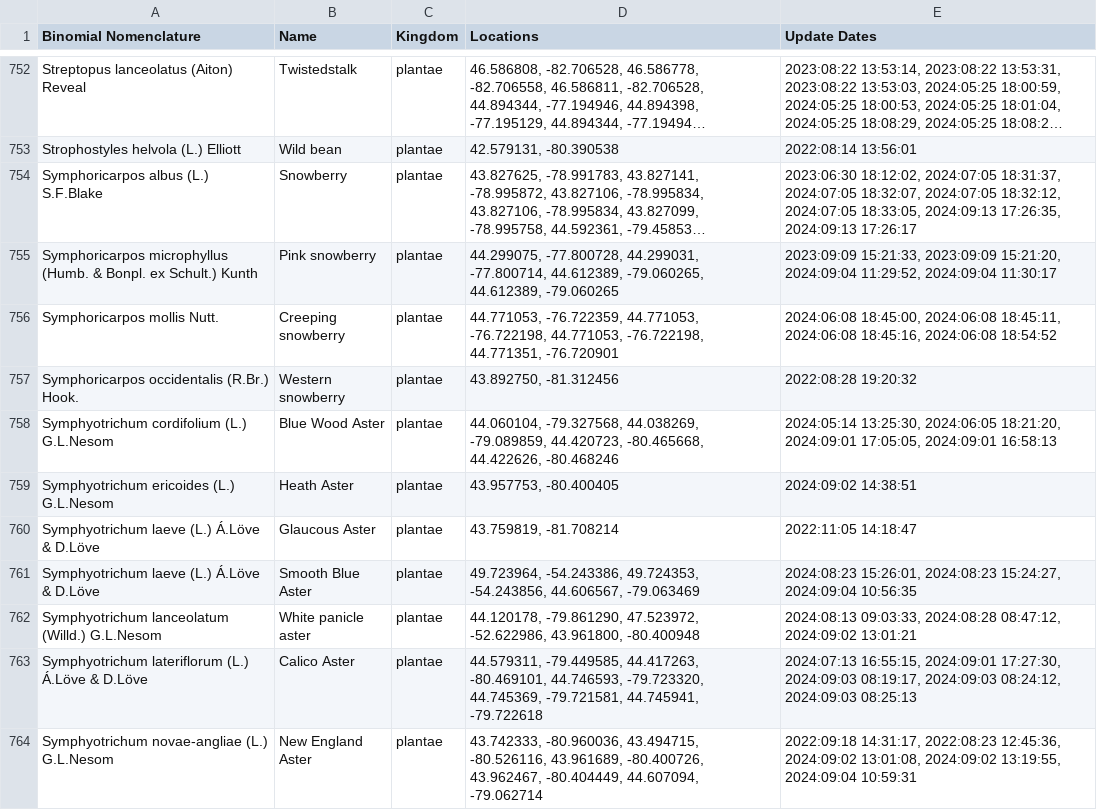
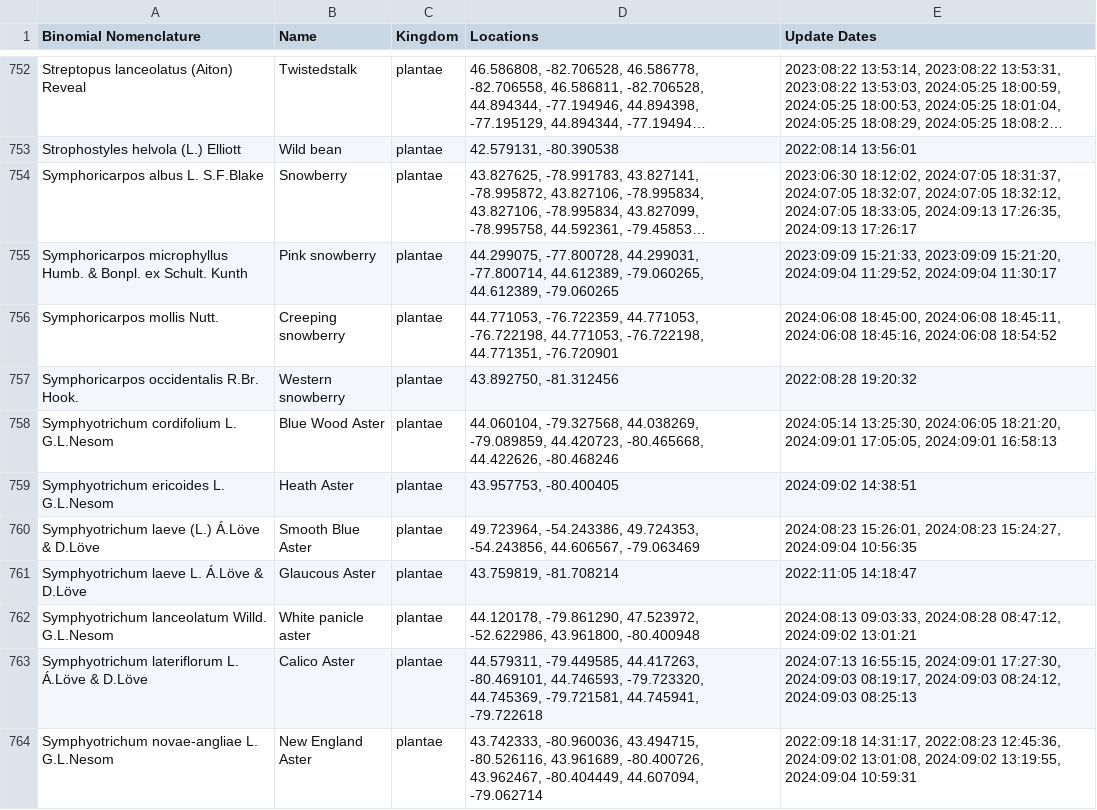
Before and after one commit to JoshuaBurt1/SpeciesTracker-NodeJS, a CSV file: routes/speciesData.csv, drawn as a sheet; only a part is shown, gaps mark what is left out; long unchanged cells end in …; removed rows and columns are numbered as before the commit, all else as after; the diff covers the shown part only; the diff names each change by its address in the sheet, - before the commit and + after, or states it on an @@ line.

Commit message:
button version of add plant prototype

```diff
--- a/routes/speciesData.csv
+++ b/routes/speciesData.csv
-A754 (Binomial Nomenclature): Symphoricarpos albus (L.) S.F.Blake
+A754 (Binomial Nomenclature): Symphoricarpos albus L. S.F.Blake
-A755 (Binomial Nomenclature): Symphoricarpos microphyllus (Humb. & Bonpl. ex Schult.) Kunth
+A755 (Binomial Nomenclature): Symphoricarpos microphyllus Humb. & Bonpl. ex Schult. Kunth
-A757 (Binomial Nomenclature): Symphoricarpos occidentalis (R.Br.) Hook.
+A757 (Binomial Nomenclature): Symphoricarpos occidentalis R.Br. Hook.
-A758 (Binomial Nomenclature): Symphyotrichum cordifolium (L.) G.L.Nesom
+A758 (Binomial Nomenclature): Symphyotrichum cordifolium L. G.L.Nesom
-A759 (Binomial Nomenclature): Symphyotrichum ericoides (L.) G.L.Nesom
+A759 (Binomial Nomenclature): Symphyotrichum ericoides L. G.L.Nesom
-row 760: Symphyotrichum laeve (L.) Á.Löve & D.Löve | Glaucous Aster | plantae | 43.759819, -81.708214 | 2022:11:05 14:18:47
+row 761: Symphyotrichum laeve L. Á.Löve & D.Löve | Glaucous Aster | plantae | 43.759819, -81.708214 | 2022:11:05 14:18:47
-A762 (Binomial Nomenclature): Symphyotrichum lanceolatum (Willd.) G.L.Nesom
+A762 (Binomial Nomenclature): Symphyotrichum lanceolatum Willd. G.L.Nesom
-A763 (Binomial Nomenclature): Symphyotrichum lateriflorum (L.) Á.Löve &…
+A763 (Binomial Nomenclature): Symphyotrichum lateriflorum L. Á.Löve &…
-A764 (Binomial Nomenclature): Symphyotrichum novae-angliae (L.) G.L.Nesom
+A764 (Binomial Nomenclature): Symphyotrichum novae-angliae L. G.L.Nesom
```
Also changed, not shown: 2 added rows, 2 removed rows and 79 edited cells elsewhere in this file, 18 other files.
